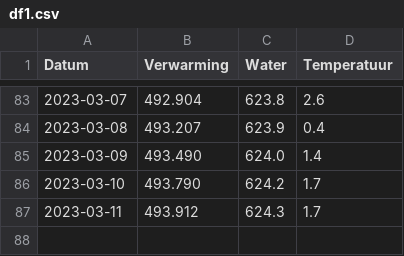
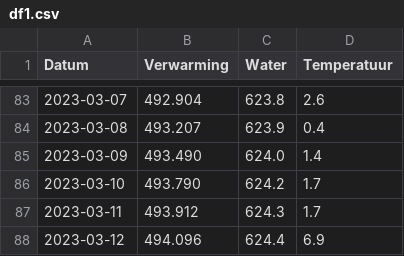
Before and after one commit to joey-van-alphen2/dashboard, a CSV file: df1.csv, drawn as a sheet; only a part is shown, gaps mark what is left out.

Commit message:
Update df1.csv

```diff
--- a/df1.csv
+++ b/df1.csv
@@ -87 +87,2 @@ Datum,Verwarming,Water,Temperatuur
 2023-03-11,493.912,624.3,1.7
+2023-03-12,494.096,624.4,6.9
```
